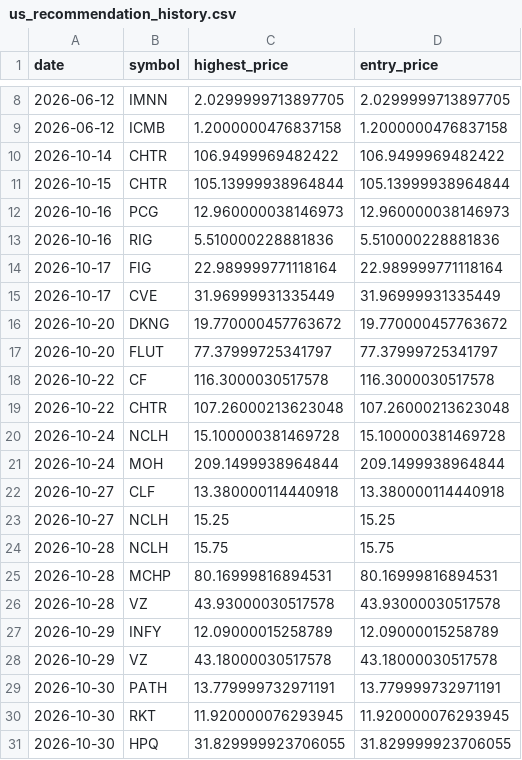
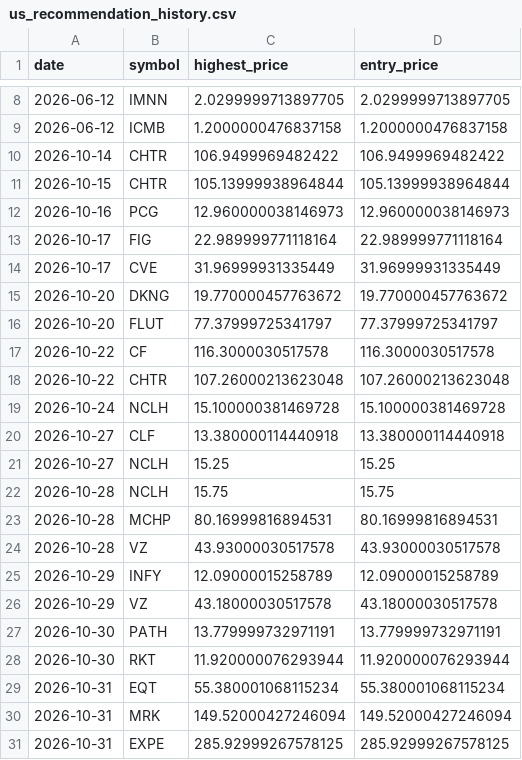
Before and after one commit to Stock-tsuboi/stock-screener, a CSV file: us_recommendation_history.csv, drawn as a sheet; only a part is shown, gaps mark what is left out.

```diff
--- a/us_recommendation_history.csv
+++ b/us_recommendation_history.csv
@@ -12,3 +12,2 @@ date,symbol,highest_price,entry_price
 2026-10-16,PCG,12.960000038146973,12.960000038146973
-2026-10-16,RIG,5.510000228881836,5.510000228881836
 2026-10-17,FIG,22.989999771118164,22.989999771118164
@@ -20,3 +19,2 @@ date,symbol,highest_price,entry_price
 2026-10-24,NCLH,15.100000381469728,15.100000381469728
-2026-10-24,MOH,209.1499938964844,209.1499938964844
 2026-10-27,CLF,13.380000114440918,13.380000114440918
@@ -29,3 +27,5 @@ date,symbol,highest_price,entry_price
 2026-10-30,PATH,13.779999732971191,13.779999732971191
-2026-10-30,RKT,11.920000076293945,11.920000076293945
-2026-10-30,HPQ,31.829999923706055,31.829999923706055
+2026-10-30,RKT,11.920000076293944,11.920000076293944
+2026-10-31,EQT,55.380001068115234,55.380001068115234
+2026-10-31,MRK,149.52000427246094,149.52000427246094
+2026-10-31,EXPE,285.92999267578125,285.92999267578125
```
